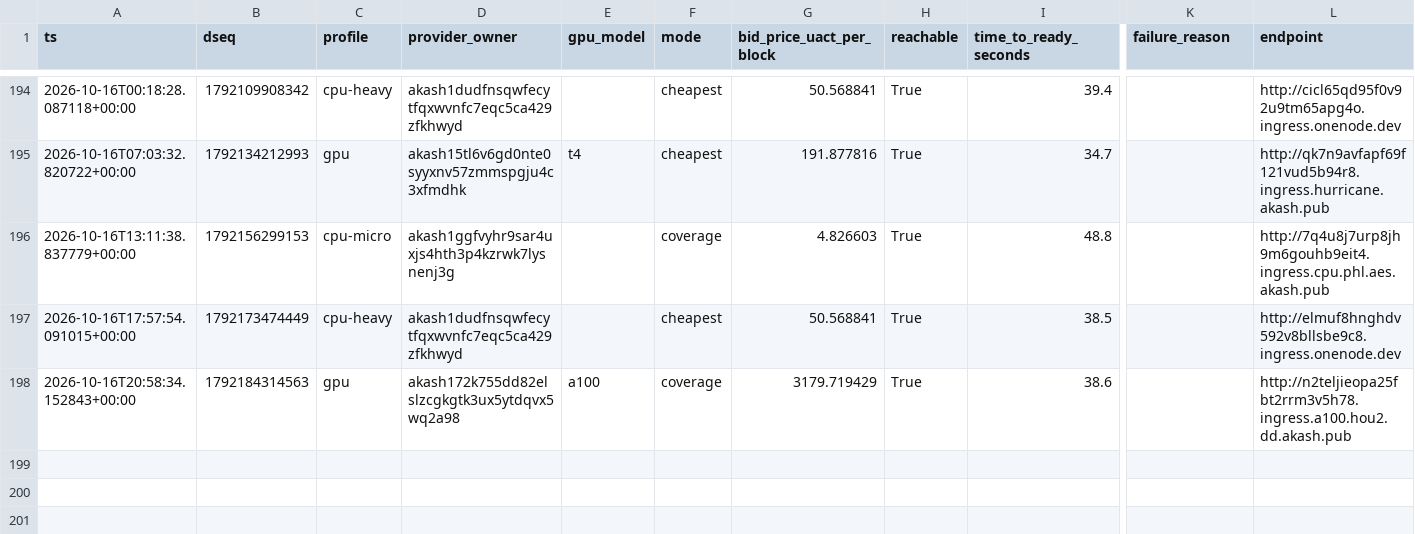
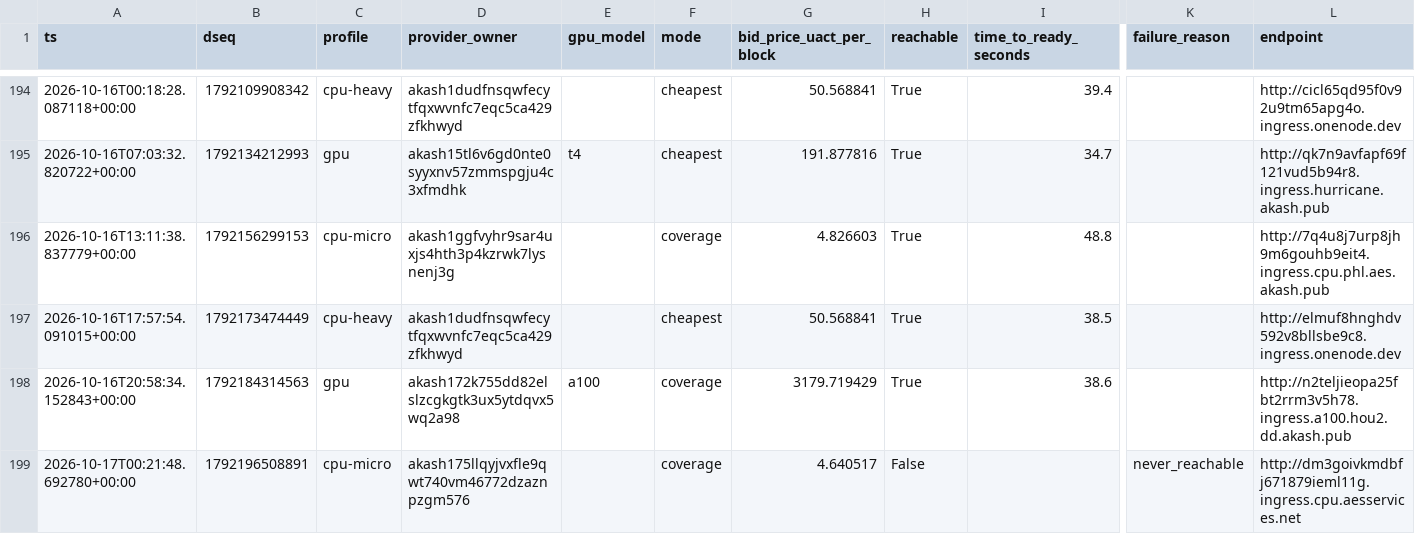
Before and after one commit to themailman05/shoestring, a CSV file: data/canary.csv, drawn as a sheet; only a part is shown, gaps mark what is left out; rows hold the shown columns only; the diff names each change by its address in the sheet, - before the commit and + after, or states it on an @@ line.

```diff
--- a/data/canary.csv
+++ b/data/canary.csv
+row 199: 2026-10-17T00:21:48.692780+00:00 | 1792196508891 | cpu-micro | akash175llqyjvxfle9qwt740vm46772dzaznpzgm576 |  | coverage | 4.640517 | False |  | never_reachable | http://dm3goivkmdbfj671879ieml11g.ingress.cpu.aesservices.net
```
Also changed, not shown: data/bids.csv.
